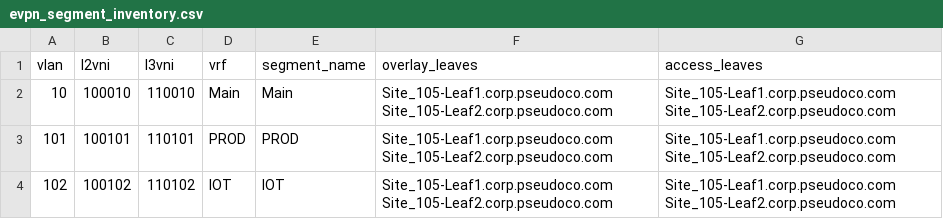
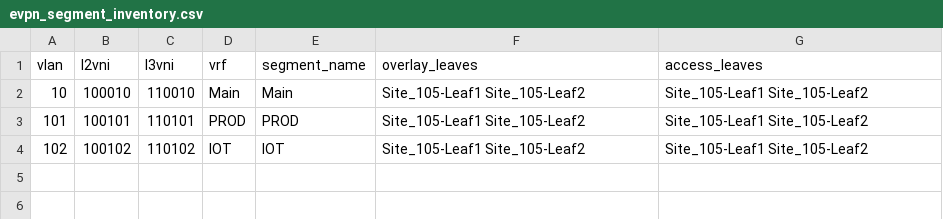
Before and after one commit to imanassypov/cisco-one-experience-lab-automation, a CSV file: ansible-automation/07_assurance/splunk_evpn/splunk-app/campus_evpn_assurance/lookups/evpn_segment_inventory.csv, drawn as a sheet.

Commit message:
assurance: key the Splunk lookups on the short hostname
Every dashboard panel was returning nothing. Proven, not inferred - the
dashboards own evpn_lookup macro returned three empty rows:

  | mstats count(_value) WHERE index=evpn_assurance metric_name=*
      BY "cisco.node_id" | `evpn_lookup` | table "cisco.node_id" site role
  rows=3
    {}
    {}
    {}

Cause: the lookup was keyed on the FQDN while the fabric emits the short
name. IOS-XE builds the MDT node_id_str from the bare hostname command and
does NOT append ip domain name, so the devices send Site_105-Leaf1 even
though hostname + ip domain name would form Site_105-Leaf1.corp.pseudoco.com
and that FQDN is what the DEFN intent keys and Catalyst Center inventory use.

Confirmed there is no device-side alternative: the whole telemetry tree is
ietf / protocol / receiver / transform, and the subscription submode offers
only default, encoding, exit, filter, no, receiver, receiver-type,
source-address, source-vrf, stream, update-policy. No node-id knob, and
show telemetry ietf subscription detail carries no node-id field.

So the lookup follows the data: strip the domain for the hostname column and
keep the FQDN in source for provenance. overlay_leaves and access_leaves get
the same treatment because they are join keys too - executive_overview
splits overlay_leaves and renames it to cisco.node_id before the lookup.

Generating the CSVs from fabric intent was supposed to prevent exactly this
drift. It was necessary but not sufficient, because intent is keyed by FQDN
and telemetry by short name. The docs that asserted the FQDN rule are
corrected rather than left to mislead the next reader.

Rendered both templates offline against captured Site-105 intent and checked
every generated key against the cisco.node_id values actually observed in
Splunk: all match. Syntax check and ansible-lint clean.

```diff
--- a/ansible-automation/07_assurance/splunk_evpn/splunk-app/campus_evpn_assurance/lookups/evpn_segment_inventory.csv
+++ b/ansible-automation/07_assurance/splunk_evpn/splunk-app/campus_evpn_assurance/lookups/evpn_segment_inventory.csv
@@ -1,4 +1,4 @@
 vlan,l2vni,l3vni,vrf,segment_name,overlay_leaves,access_leaves
-10,100010,110010,Main,Main,Site_105-Leaf1.corp.pseudoco.com Site_105-Leaf2.corp.pseudoco.com,Site_105-Leaf1.corp.pseudoco.com Site_105-Leaf2.corp.pseudoco.com
-101,100101,110101,PROD,PROD,Site_105-Leaf1.corp.pseudoco.com Site_105-Leaf2.corp.pseudoco.com,Site_105-Leaf1.corp.pseudoco.com Site_105-Leaf2.corp.pseudoco.com
-102,100102,110102,IOT,IOT,Site_105-Leaf1.corp.pseudoco.com Site_105-Leaf2.corp.pseudoco.com,Site_105-Leaf1.corp.pseudoco.com Site_105-Leaf2.corp.pseudoco.com
+10,100010,110010,Main,Main,Site_105-Leaf1 Site_105-Leaf2,Site_105-Leaf1 Site_105-Leaf2
+101,100101,110101,PROD,PROD,Site_105-Leaf1 Site_105-Leaf2,Site_105-Leaf1 Site_105-Leaf2
+102,100102,110102,IOT,IOT,Site_105-Leaf1 Site_105-Leaf2,Site_105-Leaf1 Site_105-Leaf2
```
Also changed, not shown: ansible-automation/07_assurance/splunk_evpn/splunk-app/campus_evpn_assurance/lookups/evpn_device_inventory.csv, 5 other files.
